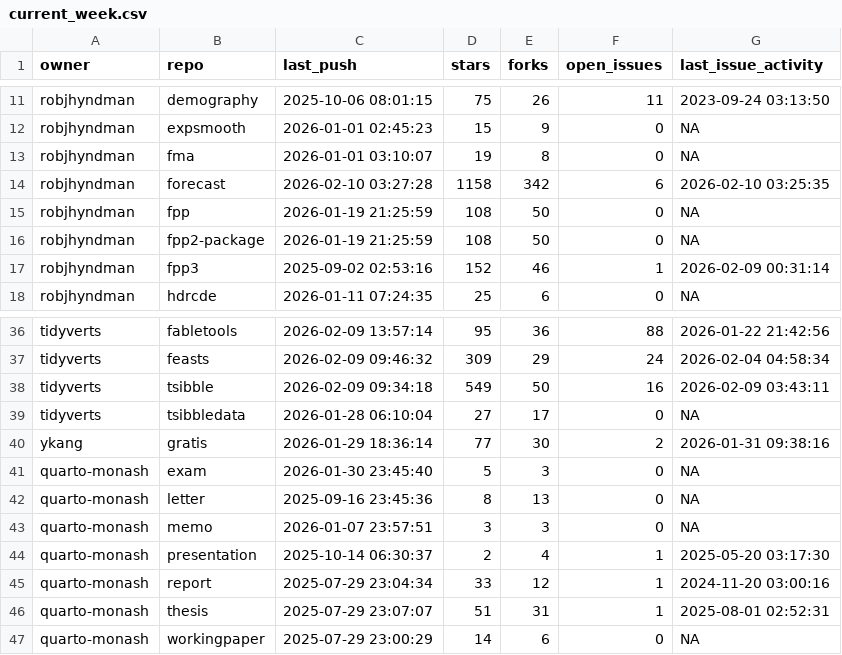
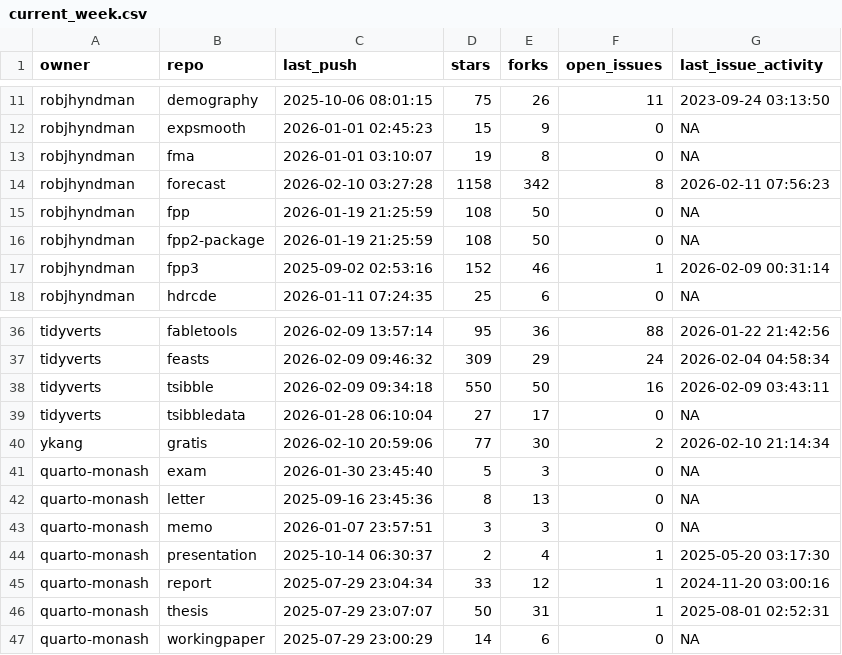
Before and after one commit to robjhyndman/gh-dashboard, a CSV file: current_week.csv, drawn as a sheet; only a part is shown, gaps mark what is left out.

```diff
--- a/current_week.csv
+++ b/current_week.csv
@@ -13,3 +13,3 @@
 "robjhyndman","fma",2026-01-01 03:10:07,19,8,0,NA
-"robjhyndman","forecast",2026-02-10 03:27:28,1158,342,6,2026-02-10 03:25:35
+"robjhyndman","forecast",2026-02-10 03:27:28,1158,342,8,2026-02-11 07:56:23
 "robjhyndman","fpp",2026-01-19 21:25:59,108,50,0,NA
@@ -37,5 +37,5 @@
 "tidyverts","feasts",2026-02-09 09:46:32,309,29,24,2026-02-04 04:58:34
-"tidyverts","tsibble",2026-02-09 09:34:18,549,50,16,2026-02-09 03:43:11
+"tidyverts","tsibble",2026-02-09 09:34:18,550,50,16,2026-02-09 03:43:11
 "tidyverts","tsibbledata",2026-01-28 06:10:04,27,17,0,NA
-"ykang","gratis",2026-01-29 18:36:14,77,30,2,2026-01-31 09:38:16
+"ykang","gratis",2026-02-10 20:59:06,77,30,2,2026-02-10 21:14:34
 "quarto-monash","exam",2026-01-30 23:45:40,5,3,0,NA
@@ -45,3 +45,3 @@
 "quarto-monash","report",2025-07-29 23:04:34,33,12,1,2024-11-20 03:00:16
-"quarto-monash","thesis",2025-07-29 23:07:07,51,31,1,2025-08-01 02:52:31
+"quarto-monash","thesis",2025-07-29 23:07:07,50,31,1,2025-08-01 02:52:31
 "quarto-monash","workingpaper",2025-07-29 23:00:29,14,6,0,NA
```
Also changed, not shown: cran_status.csv.
